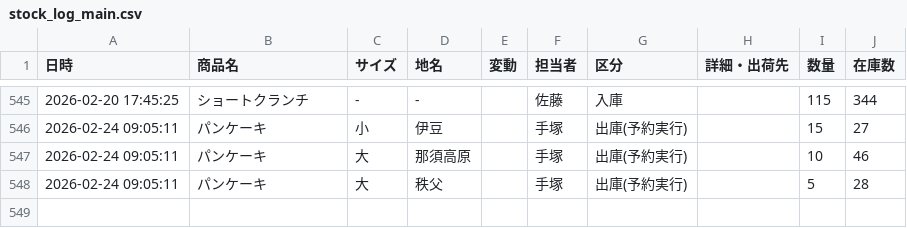
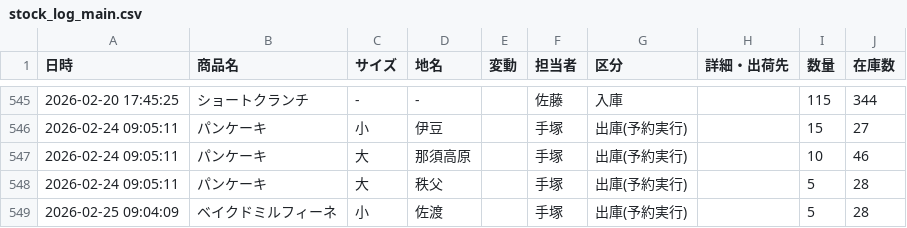
Before and after one commit to iplan381/zaiko-kanri, a CSV file: stock_log_main.csv, drawn as a sheet; only a part is shown, gaps mark what is left out.

Commit message:
Auto Res Log

```diff
--- a/stock_log_main.csv
+++ b/stock_log_main.csv
@@ -548 +548,2 @@
 2026-02-24 09:05:11,パンケーキ,大,秩父,,手塚,出庫(予約実行),,5,28
+2026-02-25 09:04:09,ベイクドミルフィーネ,小,佐渡,,手塚,出庫(予約実行),,5,28
```
